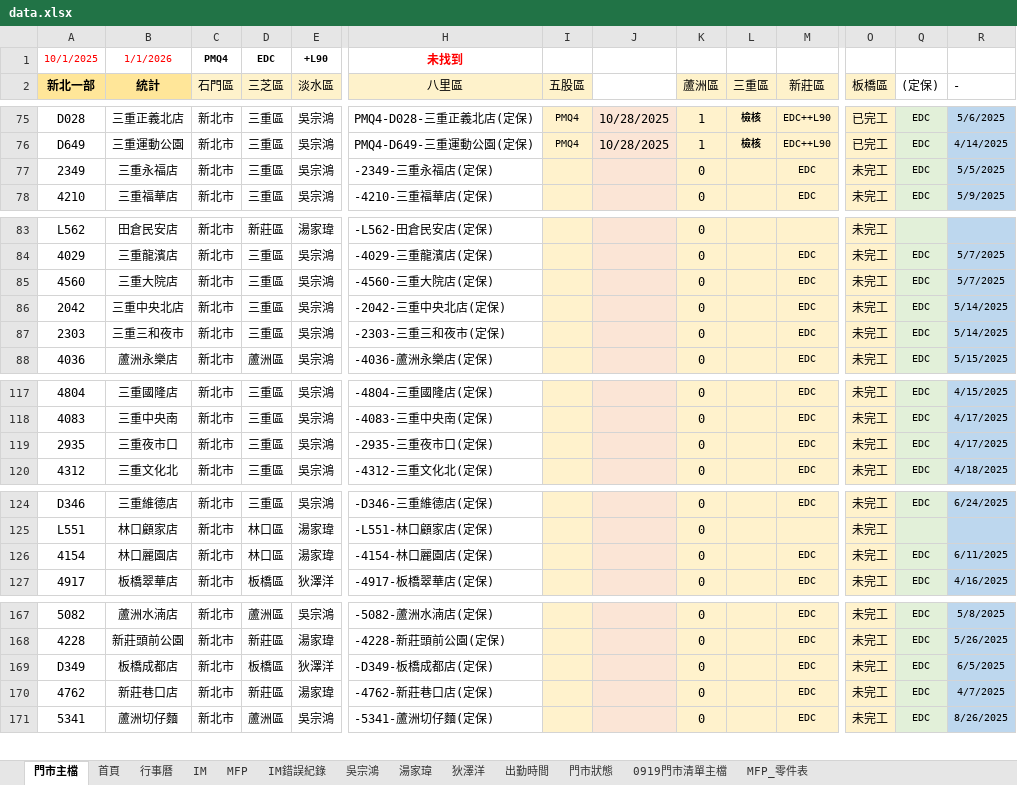
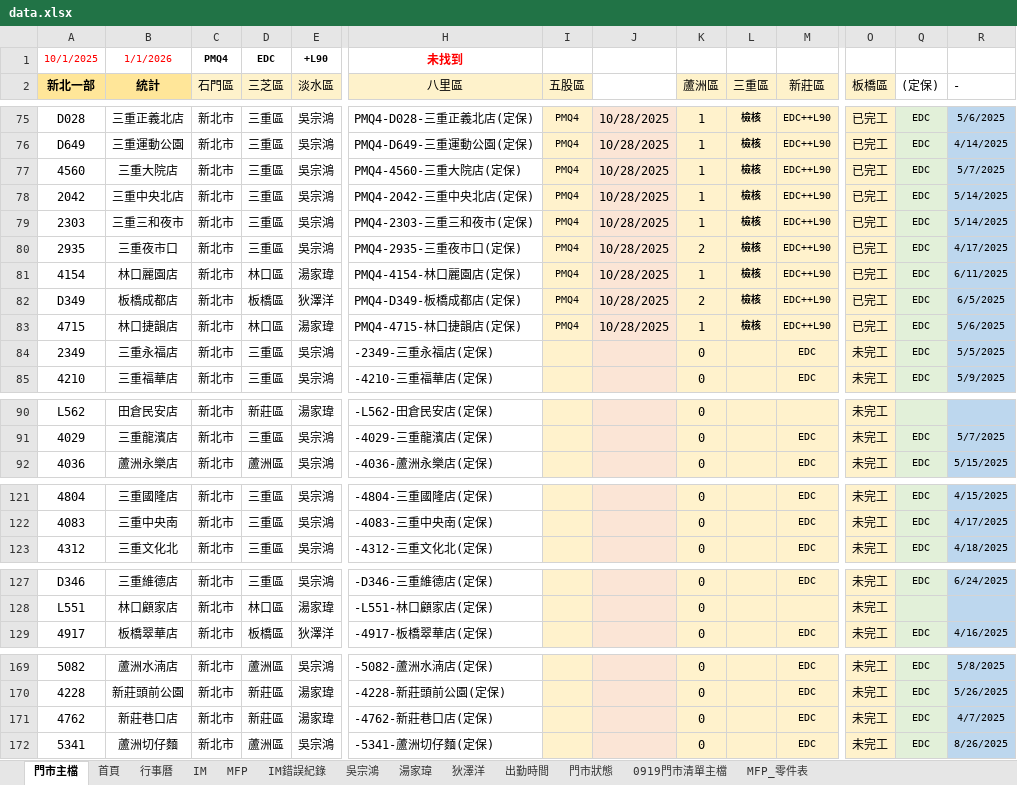
Before and after one commit to Yang-0419-di/FW_2, an Excel workbook: 臨時備份/自動備份/data.xlsx, sheet 門市主檔, drawn as a sheet; only a part is shown, gaps mark what is left out; values as stored, in another font and other column widths than the file's, no borders; conditional formats not drawn; removed rows and columns are numbered as before the commit, all else as after; rows hold the shown columns only; the diff covers the shown part only; the diff names each change by its address in the sheet, - before the commit and + after, or states it on an @@ line.

```diff
--- a/臨時備份/自動備份/data.xlsx (sheet 門市主檔)
+++ b/臨時備份/自動備份/data.xlsx (sheet 門市主檔)
+row 77: 4560 | 三重大院店 | 新北市 | 三重區 | 吳宗鴻 | PMQ4-4560-三重大院店(定保) | PMQ4 | 10/28/2025 | 1 | 檢核 | EDC++L90 | 已完工 | EDC | 5/7/2025
+row 78: 2042 | 三重中央北店 | 新北市 | 三重區 | 吳宗鴻 | PMQ4-2042-三重中央北店(定保) | PMQ4 | 10/28/2025 | 1 | 檢核 | EDC++L90 | 已完工 | EDC | 5/14/2025
+row 79: 2303 | 三重三和夜市 | 新北市 | 三重區 | 吳宗鴻 | PMQ4-2303-三重三和夜市(定保) | PMQ4 | 10/28/2025 | 1 | 檢核 | EDC++L90 | 已完工 | EDC | 5/14/2025
+row 80: 2935 | 三重夜市口 | 新北市 | 三重區 | 吳宗鴻 | PMQ4-2935-三重夜市口(定保) | PMQ4 | 10/28/2025 | 2 | 檢核 | EDC++L90 | 已完工 | EDC | 4/17/2025
+row 81: 4154 | 林口麗園店 | 新北市 | 林口區 | 湯家瑋 | PMQ4-4154-林口麗園店(定保) | PMQ4 | 10/28/2025 | 1 | 檢核 | EDC++L90 | 已完工 | EDC | 6/11/2025
+row 82: D349 | 板橋成都店 | 新北市 | 板橋區 | 狄澤洋 | PMQ4-D349-板橋成都店(定保) | PMQ4 | 10/28/2025 | 2 | 檢核 | EDC++L90 | 已完工 | EDC | 6/5/2025
+row 83: 4715 | 林口捷韻店 | 新北市 | 林口區 | 湯家瑋 | PMQ4-4715-林口捷韻店(定保) | PMQ4 | 10/28/2025 | 1 | 檢核 | EDC++L90 | 已完工 | EDC | 5/6/2025
-row 85: 4560 | 三重大院店 | 新北市 | 三重區 | 吳宗鴻 | -4560-三重大院店(定保) |  |  | 0 |  | EDC | 未完工 | EDC | 5/7/2025
-row 86: 2042 | 三重中央北店 | 新北市 | 三重區 | 吳宗鴻 | -2042-三重中央北店(定保) |  |  | 0 |  | EDC | 未完工 | EDC | 5/14/2025
-row 87: 2303 | 三重三和夜市 | 新北市 | 三重區 | 吳宗鴻 | -2303-三重三和夜市(定保) |  |  | 0 |  | EDC | 未完工 | EDC | 5/14/2025
-row 119: 2935 | 三重夜市口 | 新北市 | 三重區 | 吳宗鴻 | -2935-三重夜市口(定保) |  |  | 0 |  | EDC | 未完工 | EDC | 4/17/2025
-row 126: 4154 | 林口麗園店 | 新北市 | 林口區 | 湯家瑋 | -4154-林口麗園店(定保) |  |  | 0 |  | EDC | 未完工 | EDC | 6/11/2025
-row 169: D349 | 板橋成都店 | 新北市 | 板橋區 | 狄澤洋 | -D349-板橋成都店(定保) |  |  | 0 |  | EDC | 未完工 | EDC | 6/5/2025
```
Also changed, not shown: 1 removed row and 24 edited cells elsewhere in this sheet, sheet IM, sheet 吳宗鴻, sheet MFP, sheet 湯家瑋, sheet 狄澤洋, sheet 出勤時間, 2 more sheets, formulas that keep their value, hidden cells, charts or pictures, IM/202510_HL_Maintain_Report.xlsx, IM/202510_Service_Count_Report.xlsx, 11 other files.
